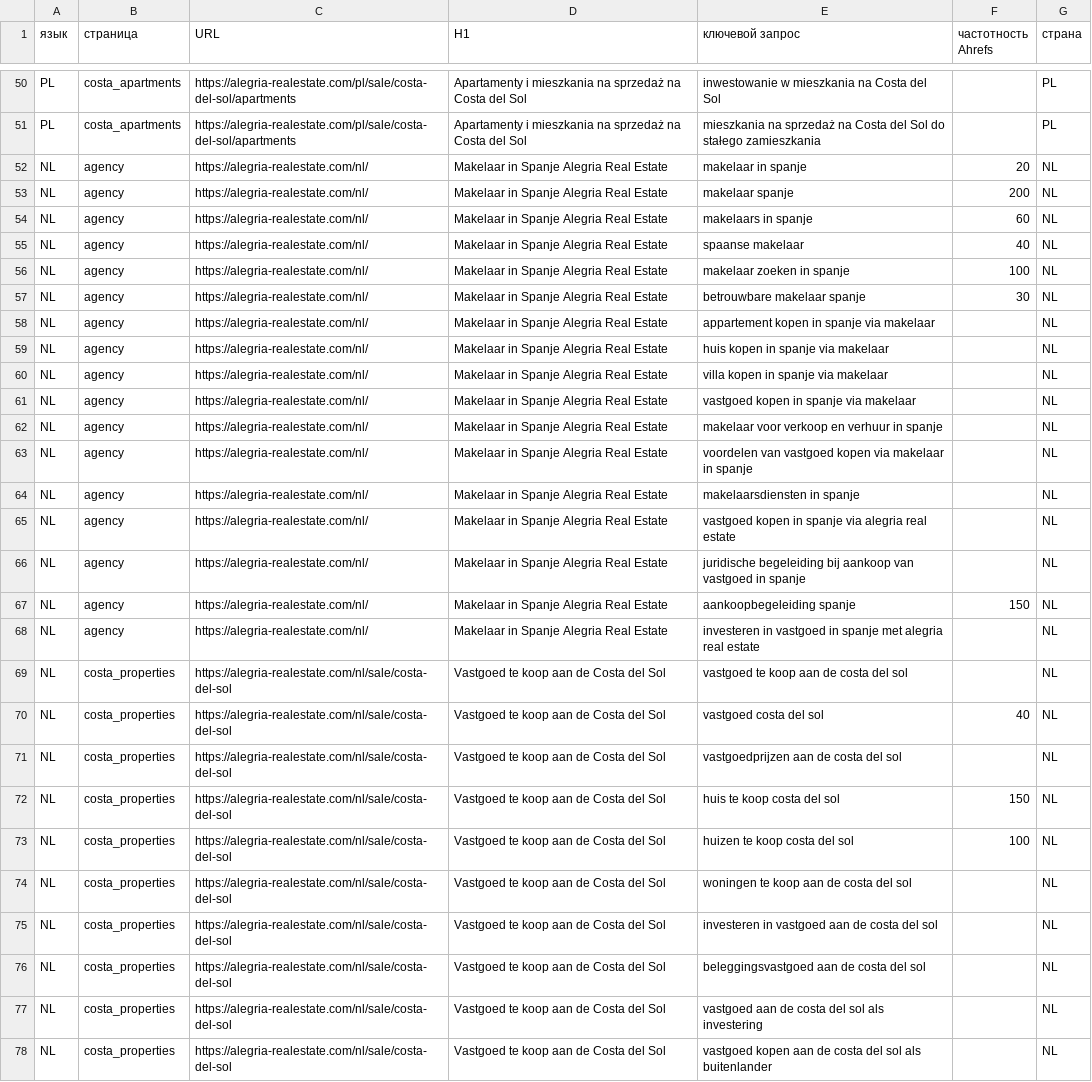
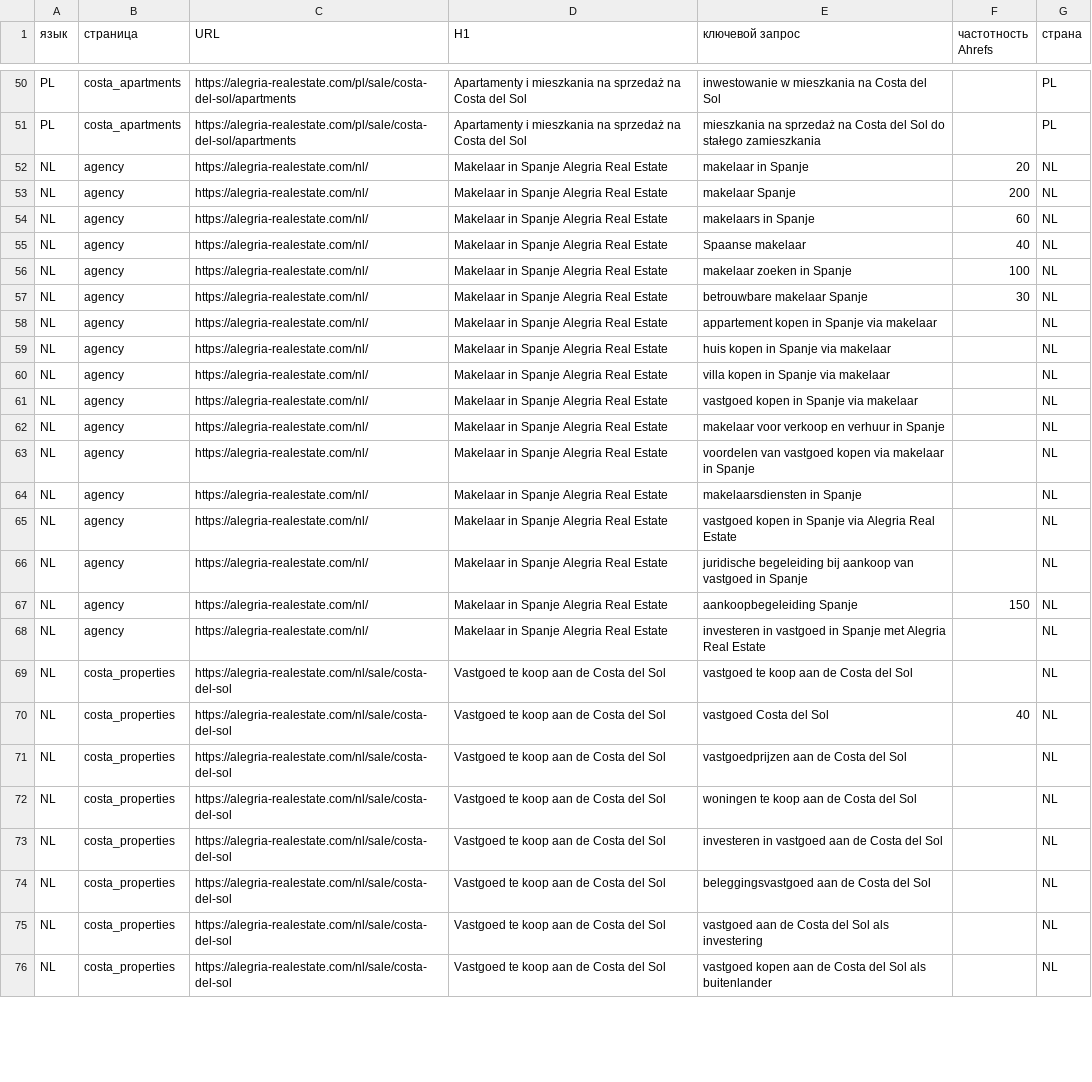
Before and after one commit to neo876123/job, a CSV file: ТЗ PL NL FI/keywords-ahrefs-PL-NL-FI-2026-10-22.csv, drawn as a sheet; only a part is shown, gaps mark what is left out; removed rows and columns are numbered as before the commit, all else as after; the diff covers the shown part only; the diff names each change by its address in the sheet, - before the commit and + after, or states it on an @@ line.

```diff
--- a/ТЗ PL NL FI/keywords-ahrefs-PL-NL-FI-2026-10-22.csv
+++ b/ТЗ PL NL FI/keywords-ahrefs-PL-NL-FI-2026-10-22.csv
-E52 (ключевой запрос): makelaar in spanje
+E52 (ключевой запрос): makelaar in Spanje
-E53 (ключевой запрос): makelaar spanje
+E53 (ключевой запрос): makelaar Spanje
-E54 (ключевой запрос): makelaars in spanje
+E54 (ключевой запрос): makelaars in Spanje
-E55 (ключевой запрос): spaanse makelaar
+E55 (ключевой запрос): Spaanse makelaar
-E56 (ключевой запрос): makelaar zoeken in spanje
+E56 (ключевой запрос): makelaar zoeken in Spanje
-E57 (ключевой запрос): betrouwbare makelaar spanje
+E57 (ключевой запрос): betrouwbare makelaar Spanje
-E58 (ключевой запрос): appartement kopen in spanje via makelaar
+E58 (ключевой запрос): appartement kopen in Spanje via makelaar
-E59 (ключевой запрос): huis kopen in spanje via makelaar
+E59 (ключевой запрос): huis kopen in Spanje via makelaar
-E60 (ключевой запрос): villa kopen in spanje via makelaar
+E60 (ключевой запрос): villa kopen in Spanje via makelaar
-E61 (ключевой запрос): vastgoed kopen in spanje via makelaar
+E61 (ключевой запрос): vastgoed kopen in Spanje via makelaar
-E62 (ключевой запрос): makelaar voor verkoop en verhuur in spanje
+E62 (ключевой запрос): makelaar voor verkoop en verhuur in Spanje
-E63 (ключевой запрос): …makelaar in spanje
+E63 (ключевой запрос): …makelaar in Spanje
-E64 (ключевой запрос): makelaarsdiensten in spanje
+E64 (ключевой запрос): makelaarsdiensten in Spanje
-E65 (ключевой запрос): …kopen in spanje via alegria real estate
+E65 (ключевой запрос): …kopen in Spanje via Alegria Real Estate
-E66 (ключевой запрос): …vastgoed in spanje
+E66 (ключевой запрос): …vastgoed in Spanje
-E67 (ключевой запрос): aankoopbegeleiding spanje
+E67 (ключевой запрос): aankoopbegeleiding Spanje
-E68 (ключевой запрос): …vastgoed in spanje met alegria real estate
+E68 (ключевой запрос): …vastgoed in Spanje met Alegria Real Estate
-E69 (ключевой запрос): vastgoed te koop aan de costa del sol
+E69 (ключевой запрос): vastgoed te koop aan de Costa del Sol
-E70 (ключевой запрос): vastgoed costa del sol
+E70 (ключевой запрос): vastgoed Costa del Sol
-E71 (ключевой запрос): vastgoedprijzen aan de costa del sol
+E71 (ключевой запрос): vastgoedprijzen aan de Costa del Sol
-row 72: NL | costa_properties | https://alegria-realestate.com/nl/sale/costa-del-sol | Vastgoed te koop aan de Costa del Sol | huis te koop costa del sol | 150 | NL
-row 73: NL | costa_properties | https://alegria-realestate.com/nl/sale/costa-del-sol | Vastgoed te koop aan de Costa del Sol | huizen te koop costa del sol | 100 | NL
-E72 (ключевой запрос): woningen te koop aan de costa del sol
+E72 (ключевой запрос): woningen te koop aan de Costa del Sol
-E73 (ключевой запрос): investeren in vastgoed aan de costa del sol
+E73 (ключевой запрос): investeren in vastgoed aan de Costa del Sol
-E74 (ключевой запрос): beleggingsvastgoed aan de costa del sol
+E74 (ключевой запрос): beleggingsvastgoed aan de Costa del Sol
-E75 (ключевой запрос): vastgoed aan de costa del sol als investering
+E75 (ключевой запрос): vastgoed aan de Costa del Sol als investering
-E76 (ключевой запрос): …aan de costa del sol als buitenlander
+E76 (ключевой запрос): …aan de Costa del Sol als buitenlander
```
Also changed, not shown: 2 removed rows and 29 edited cells elsewhere in this file, 9 other files.
